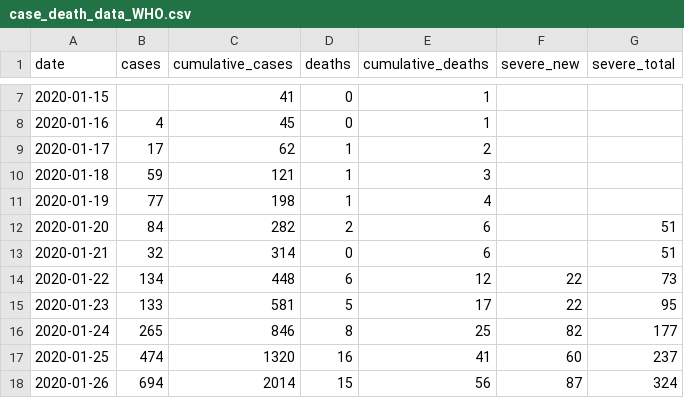
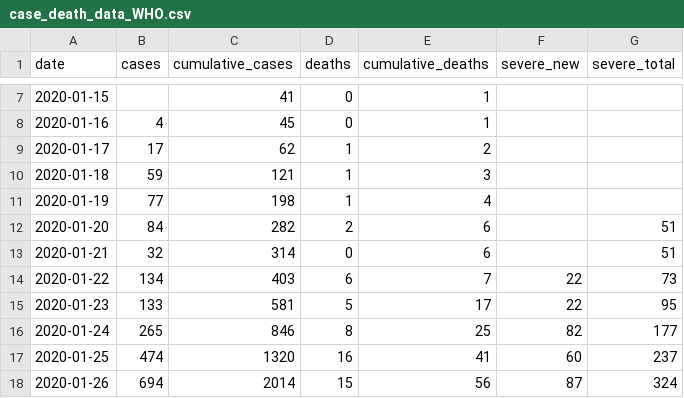
Before and after one commit to thimotei/CFR_calculation, a CSV file: data/case_death_data_WHO.csv, drawn as a sheet; only a part is shown, gaps mark what is left out; the diff names each change by its address in the sheet, - before the commit and + after, or states it on an @@ line.

```diff
--- a/data/case_death_data_WHO.csv
+++ b/data/case_death_data_WHO.csv
-C14 (cumulative_cases): 448
+C14 (cumulative_cases): 403
-E14 (cumulative_deaths): 12
+E14 (cumulative_deaths): 7
```
Also changed, not shown: 12 other files.
